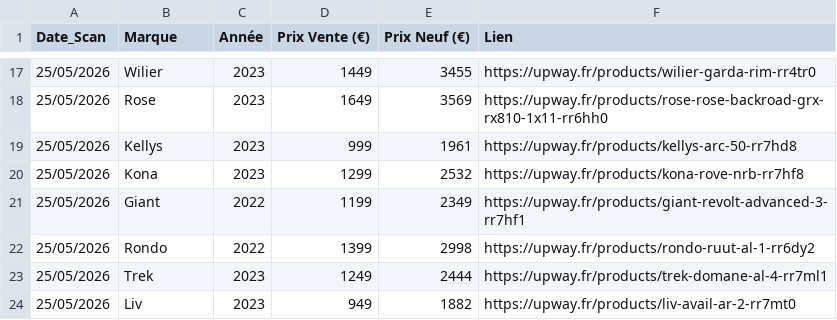
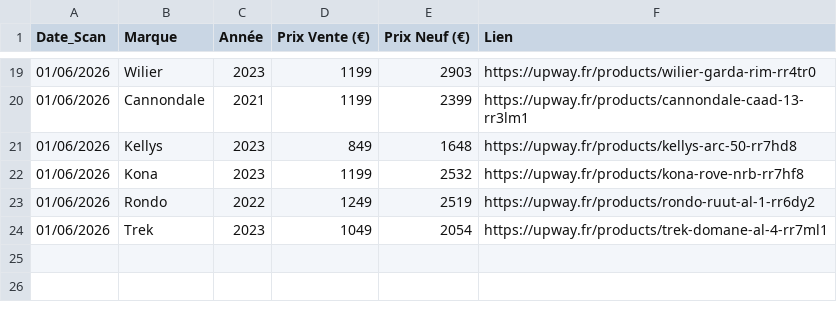
Before and after one commit to ebikereborn13/Scrapper-prix-velo-occasion, a CSV file: base_gravel_upway.csv, drawn as a sheet; only a part is shown, gaps mark what is left out; the diff covers the shown part only.

Commit message:
Update Upway Gravel 01/06 21:00

```diff
--- a/base_gravel_upway.csv
+++ b/base_gravel_upway.csv
@@ -17,8 +19,6 @@ Date_Scan,Marque,Année,Prix Vente (€),Prix Neuf (€),Lien
-25/05/2026,Wilier,2023,1449,3455,https://upway.fr/products/wilier-garda-rim-rr4tr0
-25/05/2026,Rose,2023,1649,3569,https://upway.fr/products/rose-rose-backroad-grx-rx810-1x11-rr6hh0
-25/05/2026,Kellys,2023,999,1961,https://upway.fr/products/kellys-arc-50-rr7hd8
-25/05/2026,Kona,2023,1299,2532,https://upway.fr/products/kona-rove-nrb-rr7hf8
-25/05/2026,Giant,2022,1199,2349,https://upway.fr/products/giant-revolt-advanced-3-rr7hf1
-25/05/2026,Rondo,2022,1399,2998,https://upway.fr/products/rondo-ruut-al-1-rr6dy2
-25/05/2026,Trek,2023,1249,2444,https://upway.fr/products/trek-domane-al-4-rr7ml1
-25/05/2026,Liv,2023,949,1882,https://upway.fr/products/liv-avail-ar-2-rr7mt0
+01/06/2026,Wilier,2023,1199,2903,https://upway.fr/products/wilier-garda-rim-rr4tr0
+01/06/2026,Cannondale,2021,1199,2399,https://upway.fr/products/cannondale-caad-13-rr3lm1
+01/06/2026,Kellys,2023,849,1648,https://upway.fr/products/kellys-arc-50-rr7hd8
+01/06/2026,Kona,2023,1199,2532,https://upway.fr/products/kona-rove-nrb-rr7hf8
+01/06/2026,Rondo,2022,1249,2519,https://upway.fr/products/rondo-ruut-al-1-rr6dy2
+01/06/2026,Trek,2023,1049,2054,https://upway.fr/products/trek-domane-al-4-rr7ml1
```
Also changed, not shown: 9 added rows, 7 removed rows and 19 edited cells elsewhere in this file.
